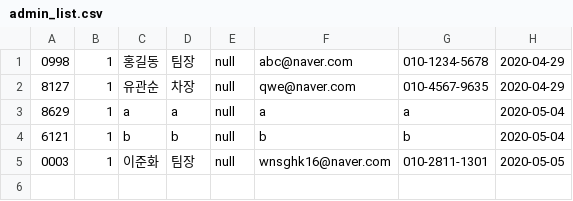
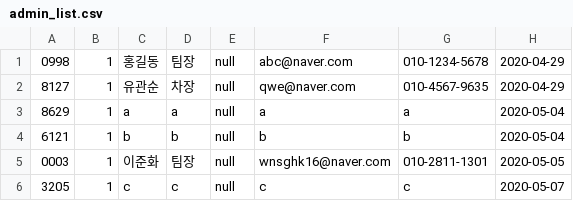
Before and after one commit to wnsghk16/Springboot_jpa, a CSV file: occamsrazor-1/src/main/resources/static/resources/file/admin_list.csv, drawn as a sheet; the diff names each change by its address in the sheet, - before the commit and + after, or states it on an @@ line.

```diff
--- a/occamsrazor-1/src/main/resources/static/resources/file/admin_list.csv
+++ b/occamsrazor-1/src/main/resources/static/resources/file/admin_list.csv
+row 6: 3205 | 1 | c | c | null | c | c | 2020-05-07
```
Also changed, not shown: 3 other files.
